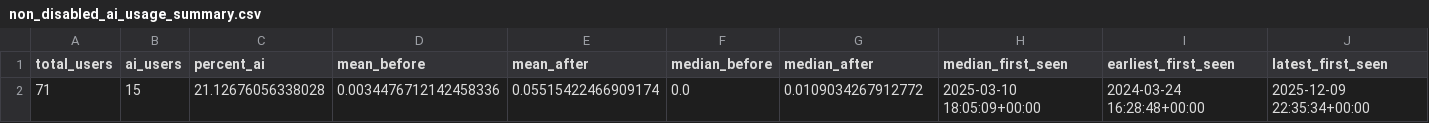
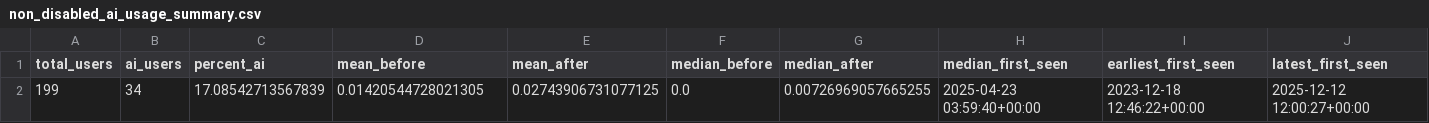
Before and after one commit to anonymousmm123/productivity-of-developers-with-disabilities-and-gen-AI, a CSV file: ai_use/non_disabled_ai_usage_summary.csv, drawn as a sheet.

```diff
--- a/ai_use/non_disabled_ai_usage_summary.csv
+++ b/ai_use/non_disabled_ai_usage_summary.csv
@@ -1,2 +1,2 @@
 total_users,ai_users,percent_ai,mean_before,mean_after,median_before,median_after,median_first_seen,earliest_first_seen,latest_first_seen
-71,15,21.12676056338028,0.0034476712142458336,0.05515422466909174,0.0,0.0109034267912772,2025-03-10 18:05:09+00:00,2024-03-24 16:28:48+00:00,2025-12-09 22:35:34+00:00
+199,34,17.08542713567839,0.01420544728021305,0.02743906731077125,0.0,0.00726969057665255,2025-04-23 03:59:40+00:00,2023-12-18 12:46:22+00:00,2025-12-12 12:00:27+00:00
```
Also changed, not shown: 8 other files.
